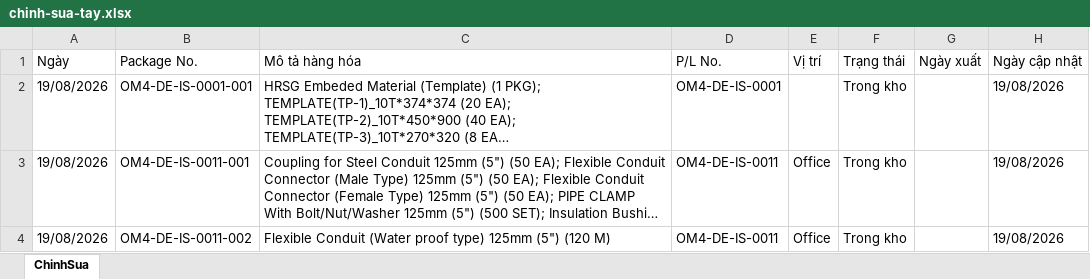
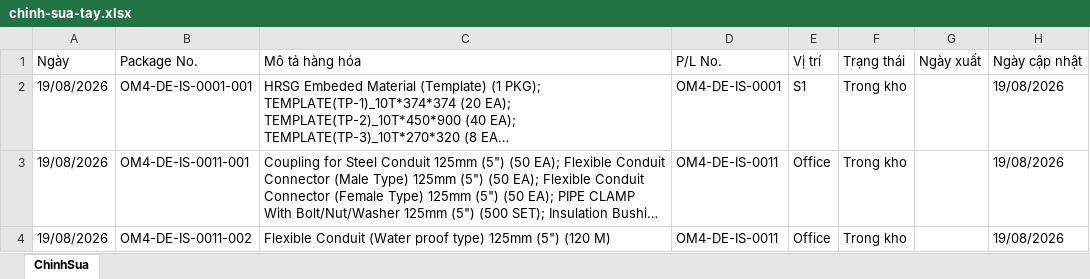
Before and after one commit to quocdaicm/tra-cuu-kien-hang, an Excel workbook: du-lieu/chinh-sua-tay.xlsx, sheet ChinhSua, drawn as a sheet; only a part is shown; long unchanged cells end in …; values as stored, in another font and other column widths than the file's, no borders; the diff names each change by its address in the sheet, - before the commit and + after, or states it on an @@ line.

Commit message:
Sửa kiện OM4-DE-IS-0001-001 qua web

```diff
--- a/du-lieu/chinh-sua-tay.xlsx (sheet ChinhSua)
+++ b/du-lieu/chinh-sua-tay.xlsx (sheet ChinhSua)
-E2 (Vị trí): (empty)
+E2 (Vị trí): S1
```
